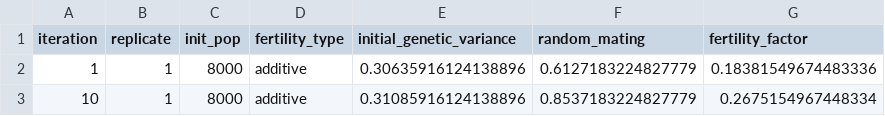
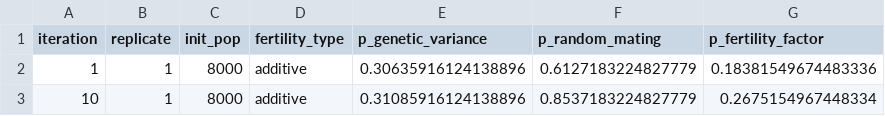
Before and after one commit to sdaza/obesity-dem-heritability, a CSV file: output/data/param-snp-efast.csv, drawn as a sheet; only a part is shown.

```diff
--- a/output/data/param-snp-efast.csv
+++ b/output/data/param-snp-efast.csv
@@ -1,2 +1,2 @@
-iteration;replicate;init_pop;fertility_type;initial_genetic_variance;random_mating;fertility_factor
+iteration;replicate;init_pop;fertility_type;p_genetic_variance;p_random_mating;p_fertility_factor
 1;1;8000;additive;0.30635916124138896;0.6127183224827779;0.18381549674483336
```
Also changed, not shown: 34 other files.
